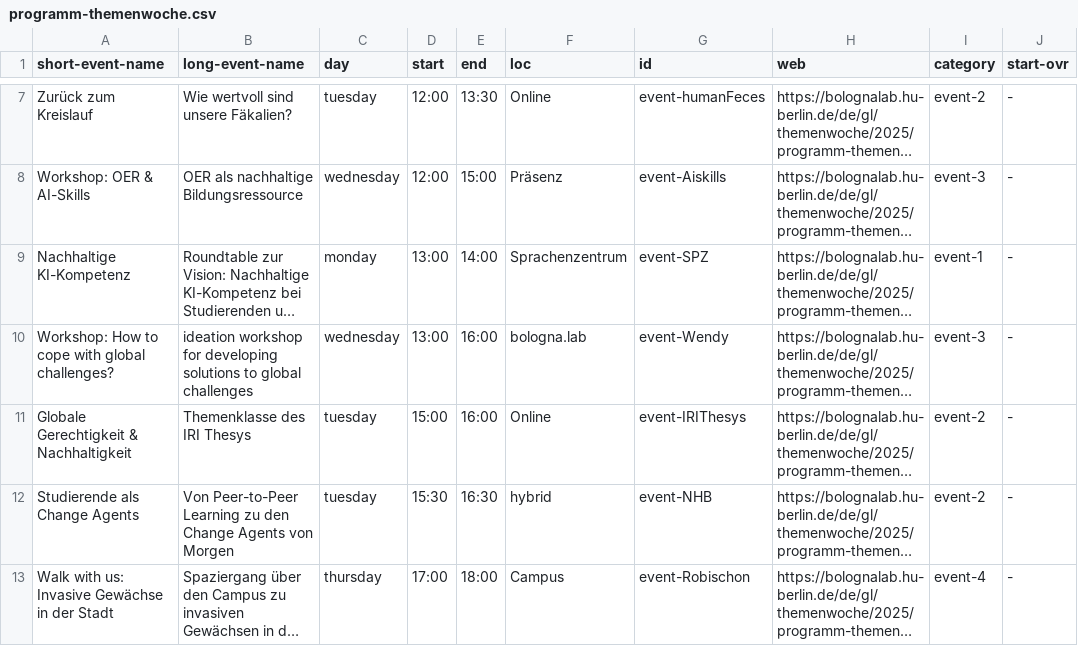
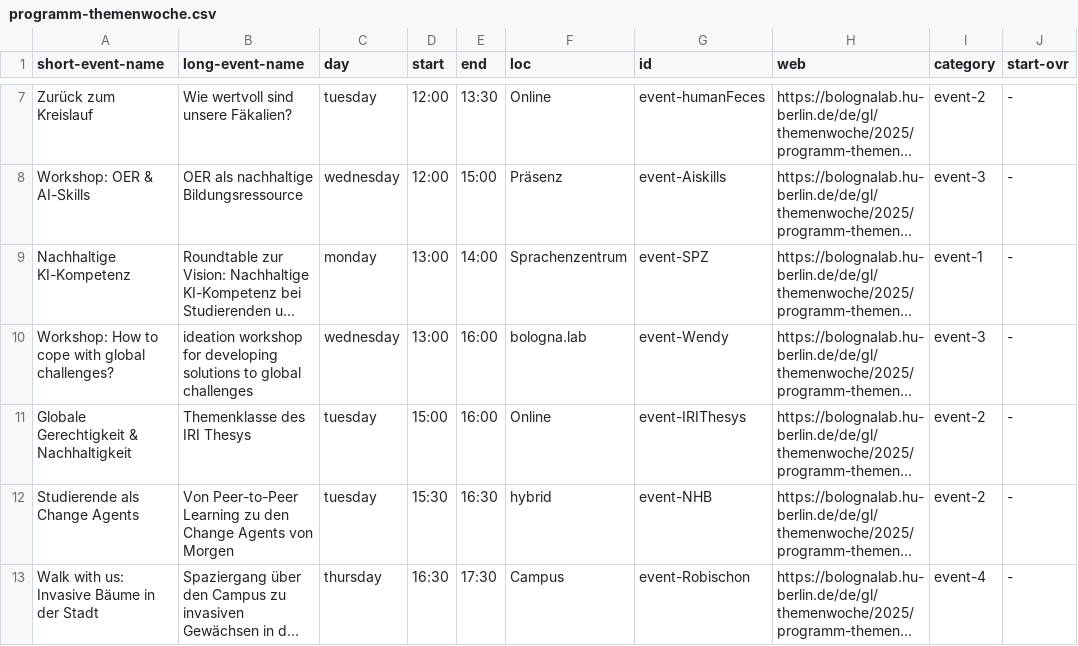
Before and after one commit to bolognalab/bolognalab.github.io, a CSV file: themenwoche-2025-wednesday/files/programm-themenwoche.csv, drawn as a sheet; only a part is shown, gaps mark what is left out; long unchanged cells end in …; the diff names each change by its address in the sheet, - before the commit and + after, or states it on an @@ line.

Commit message:
update event-robischon

```diff
--- a/themenwoche-2025-wednesday/files/programm-themenwoche.csv
+++ b/themenwoche-2025-wednesday/files/programm-themenwoche.csv
-A13 (short-event-name): Walk with us: Invasive Gewächse in der Stadt
+A13 (short-event-name): Walk with us: Invasive Bäume in der Stadt
-D13 (start): 17:00
+D13 (start): 16:30
-E13 (end): 18:00
+E13 (end): 17:30
```
